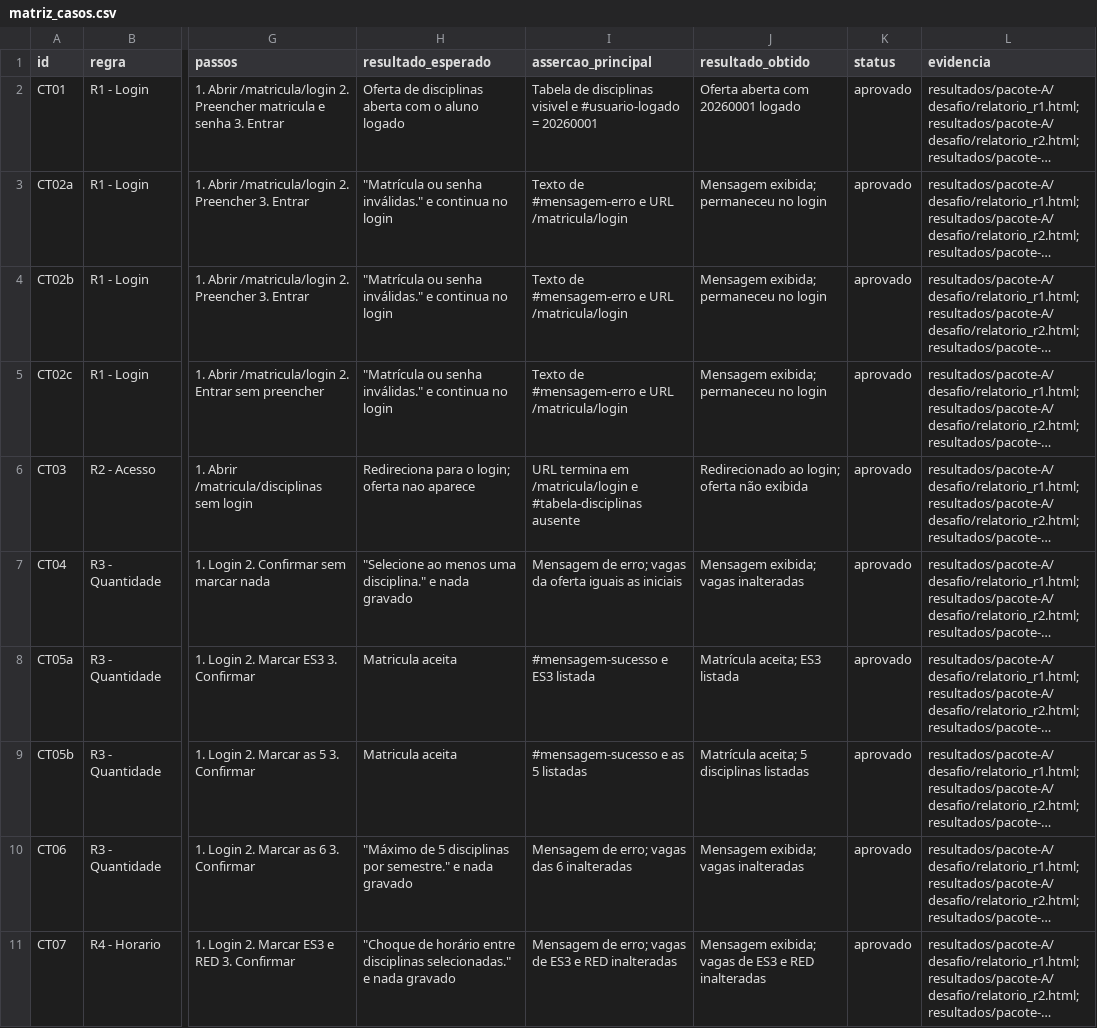
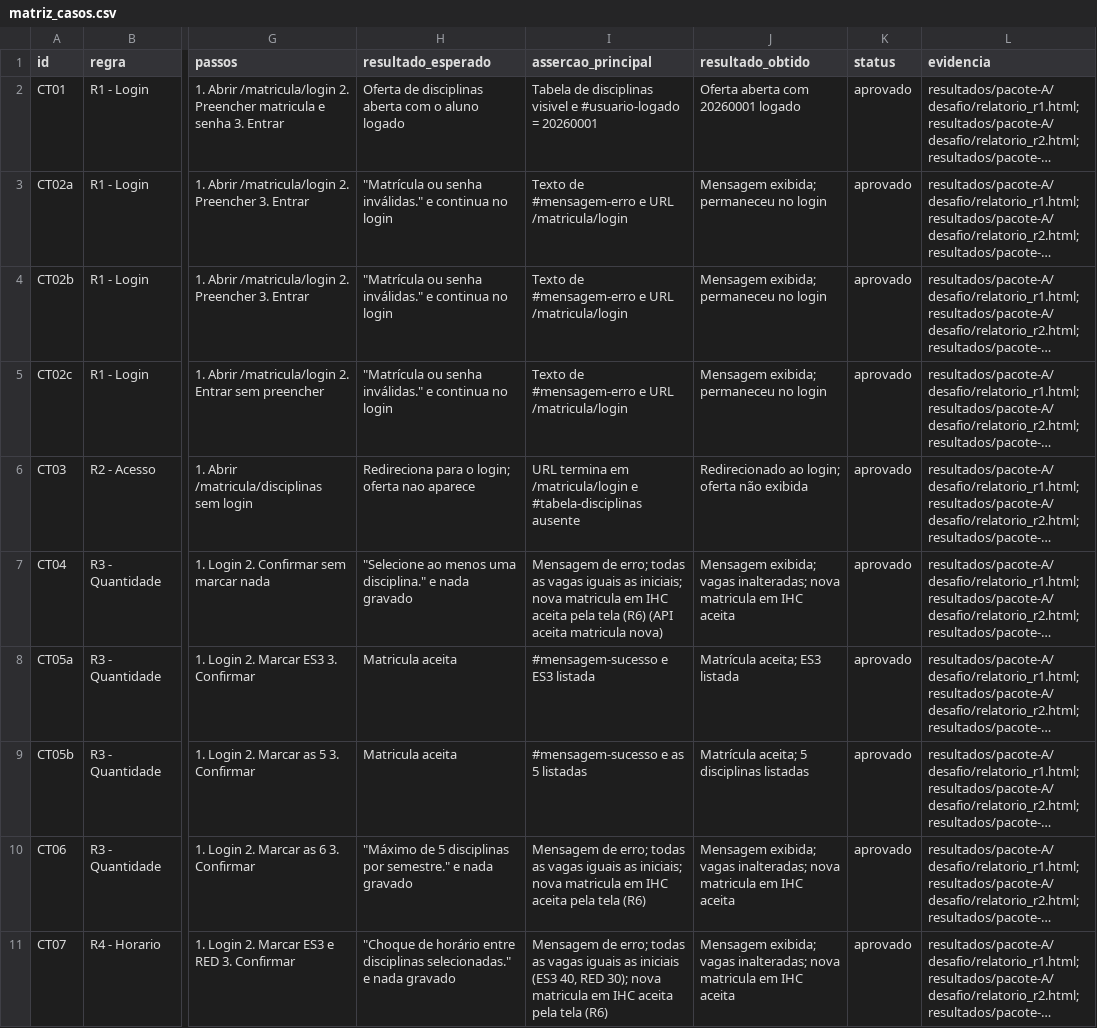
Before and after one commit to renPaiva-dev/ESIII-trabalho2-funcional, a CSV file: pacote-A/desafio/matriz_casos.csv, drawn as a sheet; only a part is shown, gaps mark what is left out; long unchanged cells end in …; the diff covers the shown part only; the diff names each change by its address in the sheet, - before the commit and + after, or states it on an @@ line.

Commit message:
Desafio A: espera com staleness_of, quadro de vagas e prova de "nada gravado" pela tela
- esperar_pagina_nova usa EC.staleness_of com ignored_exceptions para o erro
  do ChromeDriver 157 na troca de pagina
- quadro_de_vagas confere as vagas de todas as disciplinas
- rejeicao_nao_gravou_matricula prova pela tela (regra R6) que a rejeicao
  nao gravou matricula
- 3 execucoes novas (14/14 nas tres), matriz, relatorio e slides atualizados

```diff
--- a/pacote-A/desafio/matriz_casos.csv
+++ b/pacote-A/desafio/matriz_casos.csv
-I7 (assercao_principal): …de erro; vagas da oferta iguais as iniciais
+I7 (assercao_principal): …de erro; todas as vagas iguais as iniciais; nova matricula em IHC aceita pela tela (R6) (API aceita matricula nova)
-J7 (resultado_obtido): …exibida; vagas inalteradas
+J7 (resultado_obtido): …exibida; vagas inalteradas; nova matricula em IHC aceita
-I10 (assercao_principal): …de erro; vagas das 6 inalteradas
+I10 (assercao_principal): …de erro; todas as vagas iguais as iniciais; nova matricula em IHC aceita pela tela (R6)
-J10 (resultado_obtido): …exibida; vagas inalteradas
+J10 (resultado_obtido): …exibida; vagas inalteradas; nova matricula em IHC aceita
-I11 (assercao_principal): …de erro; vagas de ES3 e RED inalteradas
+I11 (assercao_principal): …de erro; todas as vagas iguais as iniciais (ES3 40, RED 30); nova matricula em IHC aceita pela tela (R6)
-J11 (resultado_obtido): …exibida; vagas de ES3 e RED inalteradas
+J11 (resultado_obtido): …exibida; vagas inalteradas; nova matricula em IHC aceita
```
Also changed, not shown: 4 edited cells elsewhere in this file, 7 other files.
